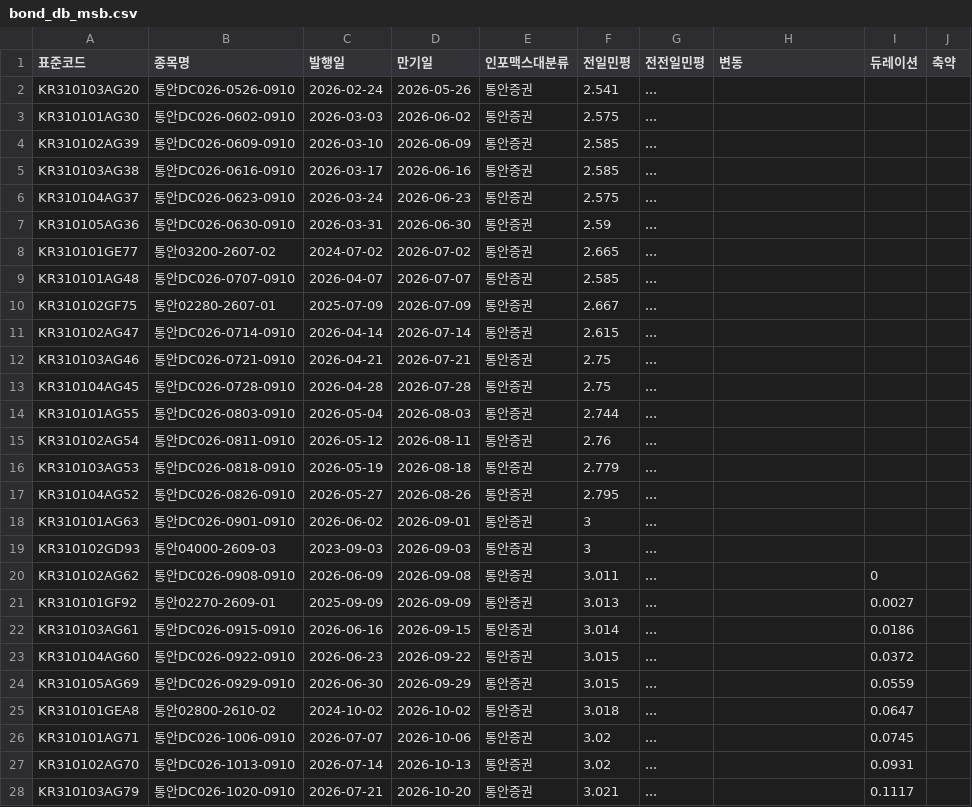
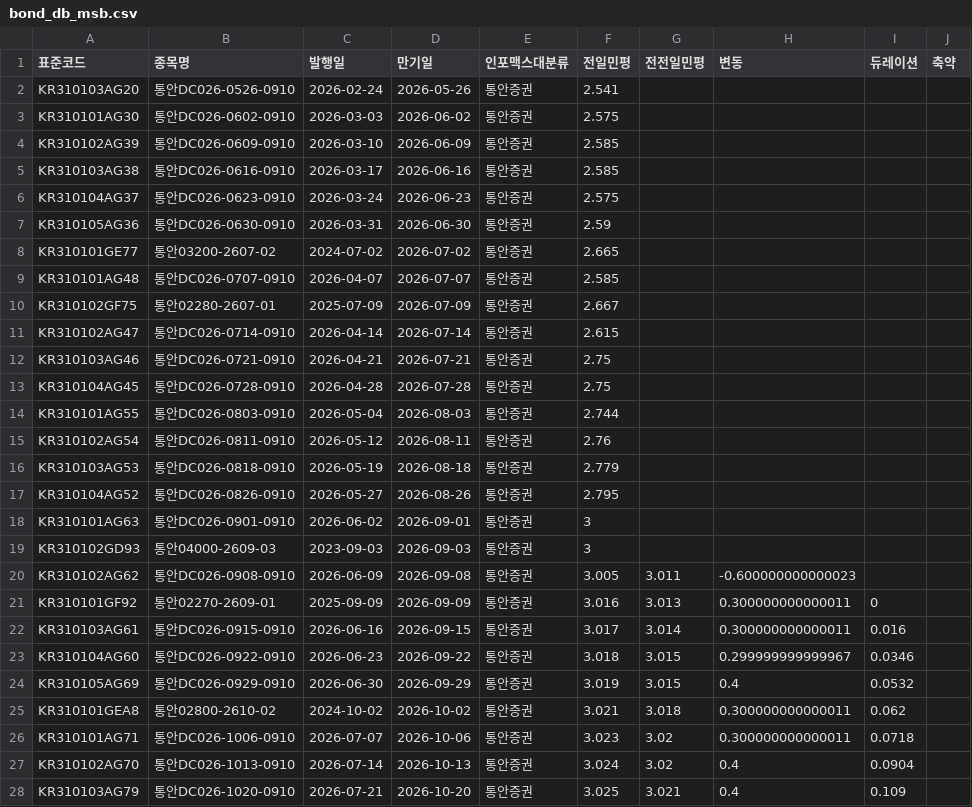
Before and after one commit to kriskang02-max/market_db_dashboard, a CSV file: bond_db_msb.csv, drawn as a sheet; only a part is shown; the diff covers the shown part only; the diff names each change by its address in the sheet, - before the commit and + after, or states it on an @@ line.

```diff
--- a/bond_db_msb.csv
+++ b/bond_db_msb.csv
-G2:G19 (전전일민평): ...
+G2:G19 (전전일민평): (empty)
-F20 (전일민평): 3.011
+F20 (전일민평): 3.005
-G20 (전전일민평): ...
+G20 (전전일민평): 3.011
-H20 (변동): (empty)
+H20 (변동): -0.600000000000023
-I20 (듀레이션): 0
+I20 (듀레이션): (empty)
-F21 (전일민평): 3.013
+F21 (전일민평): 3.016
-G21 (전전일민평): ...
+G21 (전전일민평): 3.013
-H21:H22 (변동): (empty)
+H21:H22 (변동): 0.300000000000011
-I21 (듀레이션): 0.0027
+I21 (듀레이션): 0
-F22 (전일민평): 3.014
+F22 (전일민평): 3.017
-G22 (전전일민평): ...
+G22 (전전일민평): 3.014
-I22 (듀레이션): 0.0186
+I22 (듀레이션): 0.016
-F23 (전일민평): 3.015
+F23 (전일민평): 3.018
-G23:G24 (전전일민평): ...
+G23:G24 (전전일민평): 3.015
-H23 (변동): (empty)
+H23 (변동): 0.299999999999967
-I23 (듀레이션): 0.0372
+I23 (듀레이션): 0.0346
-F24 (전일민평): 3.015
+F24 (전일민평): 3.019
-H24 (변동): (empty)
+H24 (변동): 0.4
-I24 (듀레이션): 0.0559
+I24 (듀레이션): 0.0532
-F25 (전일민평): 3.018
+F25 (전일민평): 3.021
-G25 (전전일민평): ...
+G25 (전전일민평): 3.018
-H25:H26 (변동): (empty)
+H25:H26 (변동): 0.300000000000011
-I25 (듀레이션): 0.0647
+I25 (듀레이션): 0.062
-F26 (전일민평): 3.02
+F26 (전일민평): 3.023
-G26:G27 (전전일민평): ...
+G26:G27 (전전일민평): 3.02
-I26 (듀레이션): 0.0745
+I26 (듀레이션): 0.0718
-F27 (전일민평): 3.02
+F27 (전일민평): 3.024
-H27:H28 (변동): (empty)
+H27:H28 (변동): 0.4
-I27 (듀레이션): 0.0931
+I27 (듀레이션): 0.0904
-F28 (전일민평): 3.021
+F28 (전일민평): 3.025
-G28 (전전일민평): ...
+G28 (전전일민평): 3.021
-I28 (듀레이션): 0.1117
+I28 (듀레이션): 0.109
```
Also changed, not shown: 100 edited cells elsewhere in this file, 5 other files.
